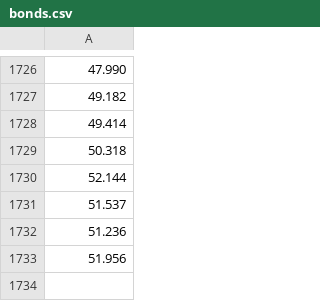
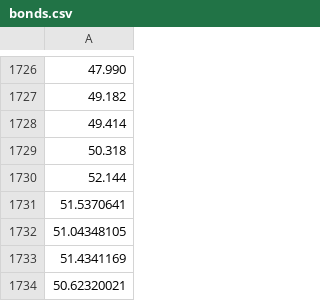
Before and after one commit to m-bouville/investing-by-numbers, a CSV file: data/bonds.csv, drawn as a sheet; only a part is shown, gaps mark what is left out; the diff names each change by its address in the sheet, - before the commit and + after, or states it on an @@ line.

```diff
--- a/data/bonds.csv
+++ b/data/bonds.csv
-A1731: 51.537
+A1731: 51.5370641
-A1732: 51.236
+A1732: 51.04348105
-A1733: 51.956
+A1733: 51.4341169
+row 1734: 50.62320021
```
Also changed, not shown: data/gold.csv, 5 other files.
